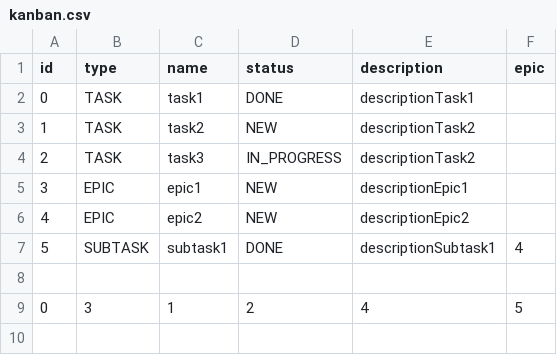
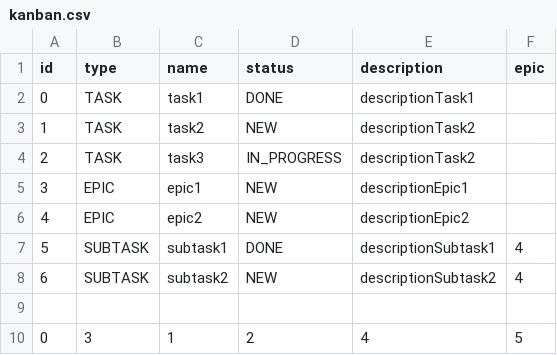
Before and after one commit to Ilya364/Kanban, a CSV file: resources/kanban.csv, drawn as a sheet; the diff names each change by its address in the sheet, - before the commit and + after, or states it on an @@ line.

```diff
--- a/resources/kanban.csv
+++ b/resources/kanban.csv
+row 8: 6 | SUBTASK | subtask2 | NEW | descriptionSubtask2 | 4
```
Also changed, not shown: 1 other file.
